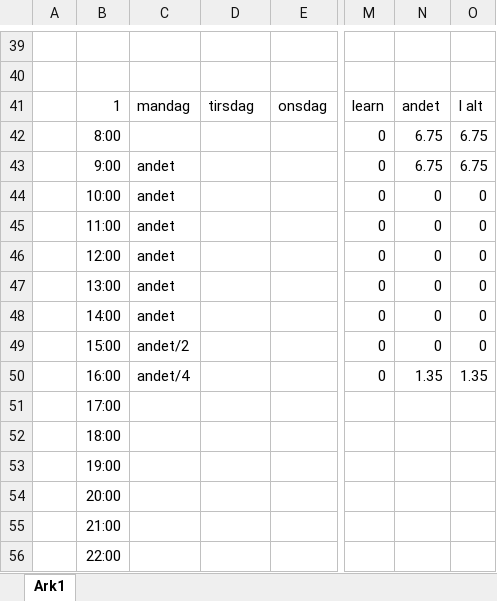
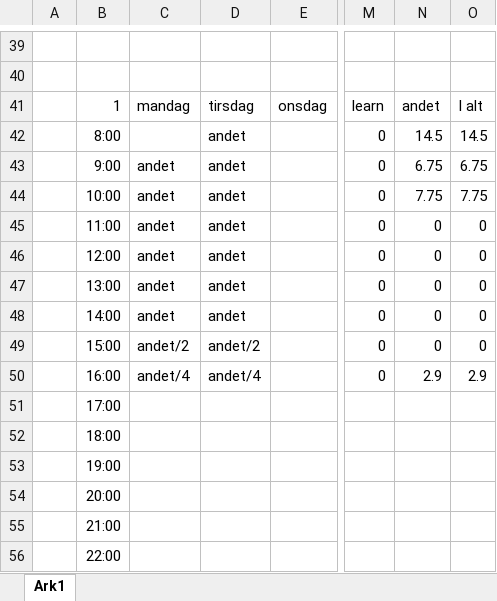
Before and after one commit to Alwayslate92/master-thesis, an Excel workbook: skema.xlsx, sheet Ark1, drawn as a sheet; only a part is shown, gaps mark what is left out; values as stored, in another font and other column widths than the file's, no borders; conditional formats not drawn; the diff names each change by its address in the sheet, - before the commit and + after, or states it on an @@ line.

```diff
--- a/skema.xlsx (sheet Ark1)
+++ b/skema.xlsx (sheet Ark1)
-D42:D48: (empty)
+D42:D48: andet
-N42: 6.75
+N42: 14.5
-O42: 6.75
+O42: 14.5
-N44: 0
+N44: 7.75
-O44: 0
+O44: 7.75
-D49: (empty)
+D49: andet/2
-D50: (empty)
+D50: andet/4
-N50: 1.35
+N50: 2.9
-O50: 1.35
+O50: 2.9
```
Also changed, not shown: 5 other files.
